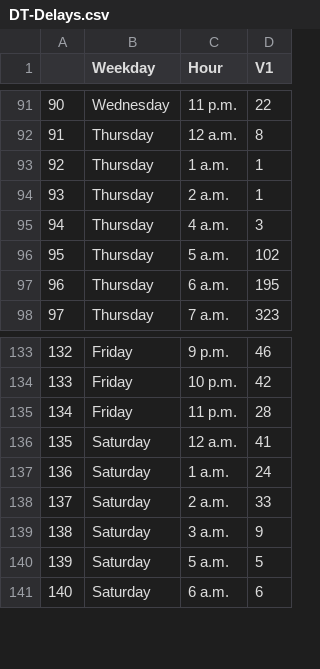
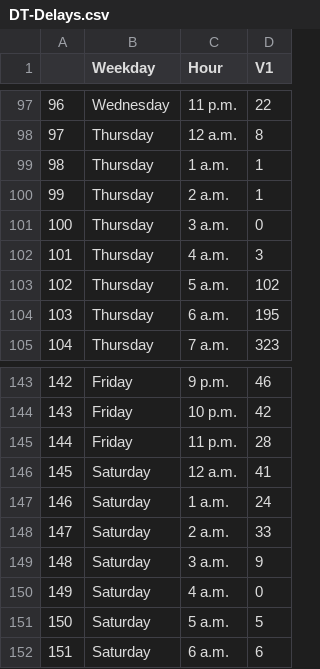
Before and after one commit to katerabinowitz/Wmata-Delay, a CSV file: DT-Delays.csv, drawn as a sheet; only a part is shown, gaps mark what is left out; the diff covers the shown part only; the diff names each change by its address in the sheet, - before the commit and + after, or states it on an @@ line.

```diff
--- a/DT-Delays.csv
+++ b/DT-Delays.csv
@@ column A renumbered from row 7 down @@
+row 101: 100 | Thursday | 3 a.m. | 0
+row 150: 149 | Saturday | 4 a.m. | 0
```
Also changed, not shown: 9 added rows elsewhere in this file, 1 other file.
